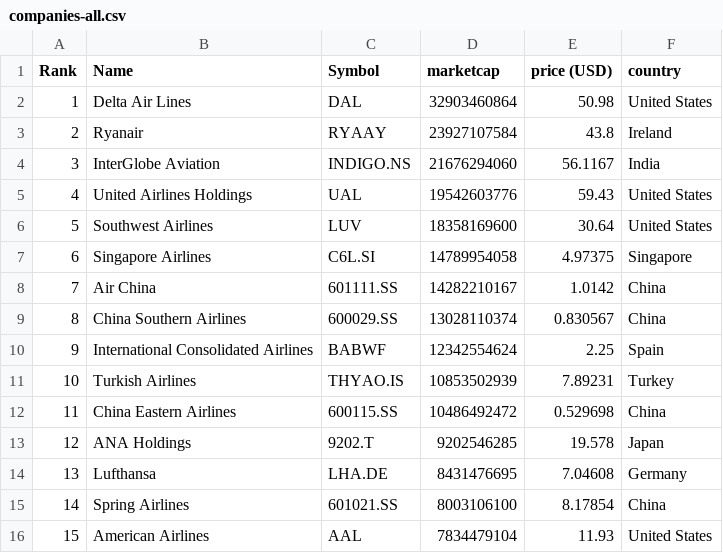
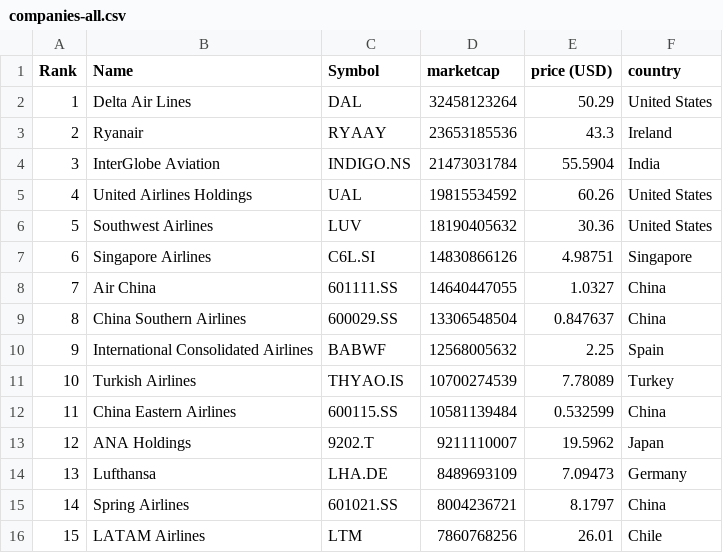
Before and after one commit to keops2004/merida-june-6-2024, a CSV file: companies-all.csv, drawn as a sheet; only a part is shown; the diff covers the shown part only.

```diff
--- a/companies-all.csv
+++ b/companies-all.csv
@@ -1,16 +1,16 @@
 "Rank","Name","Symbol","marketcap","price (USD)","country"
-"1","Delta Air Lines","DAL","32903460864","50.98","United States"
-"2","Ryanair","RYAAY","23927107584","43.8","Ireland"
-"3","InterGlobe Aviation","INDIGO.NS","21676294060","56.1167","India"
-"4","United Airlines Holdings","UAL","19542603776","59.43","United States"
-"5","Southwest Airlines","LUV","18358169600","30.64","United States"
-"6","Singapore Airlines","C6L.SI","14789954058","4.97375","Singapore"
-"7","Air China","601111.SS","14282210167","1.0142","China"
-"8","China Southern Airlines","600029.SS","13028110374","0.830567","China"
-"9","International Consolidated Airlines","BABWF","12342554624","2.25","Spain"
-"10","Turkish Airlines","THYAO.IS","10853502939","7.89231","Turkey"
-"11","China Eastern Airlines","600115.SS","10486492472","0.529698","China"
-"12","ANA Holdings","9202.T","9202546285","19.578","Japan"
-"13","Lufthansa","LHA.DE","8431476695","7.04608","Germany"
-"14","Spring Airlines","601021.SS","8003106100","8.17854","China"
-"15","American Airlines","AAL","7834479104","11.93","United States"
+"1","Delta Air Lines","DAL","32458123264","50.29","United States"
+"2","Ryanair","RYAAY","23653185536","43.3","Ireland"
+"3","InterGlobe Aviation","INDIGO.NS","21473031784","55.5904","India"
+"4","United Airlines Holdings","UAL","19815534592","60.26","United States"
+"5","Southwest Airlines","LUV","18190405632","30.36","United States"
+"6","Singapore Airlines","C6L.SI","14830866126","4.98751","Singapore"
+"7","Air China","601111.SS","14640447055","1.0327","China"
+"8","China Southern Airlines","600029.SS","13306548504","0.847637","China"
+"9","International Consolidated Airlines","BABWF","12568005632","2.25","Spain"
+"10","Turkish Airlines","THYAO.IS","10700274539","7.78089","Turkey"
+"11","China Eastern Airlines","600115.SS","10581139484","0.532599","China"
+"12","ANA Holdings","9202.T","9211110007","19.5962","Japan"
+"13","Lufthansa","LHA.DE","8489693109","7.09473","Germany"
+"14","Spring Airlines","601021.SS","8004236721","8.1797","China"
+"15","LATAM Airlines","LTM","7860768256","26.01","Chile"
```
Also changed, not shown: 125 edited cells elsewhere in this file, 3 other files.
